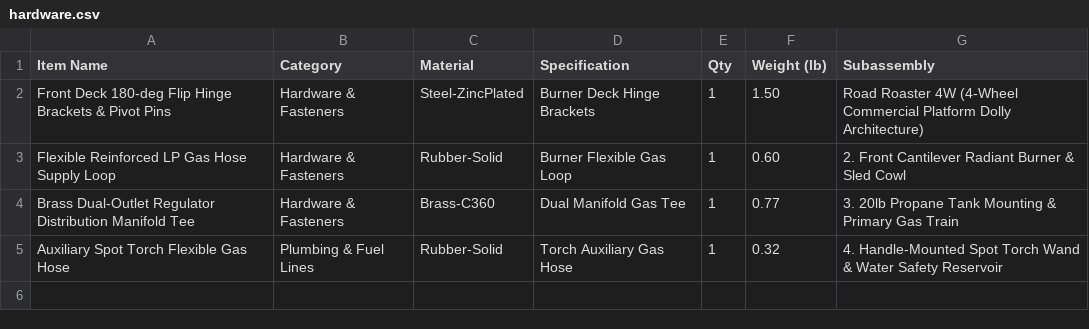
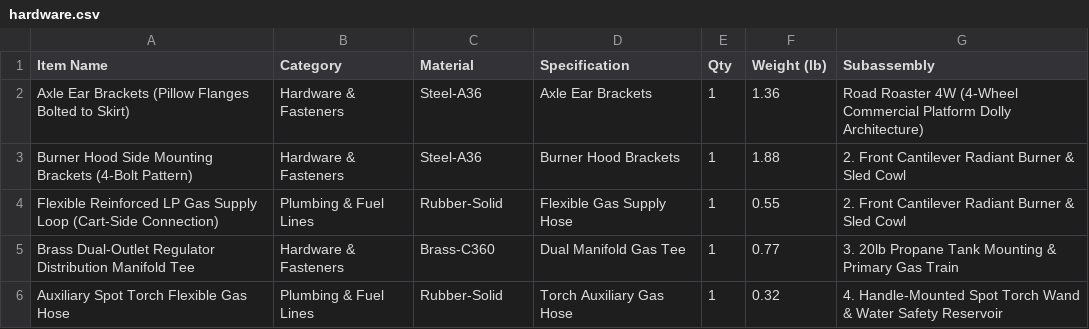
Before and after one commit to phi-WORKS/maker, a CSV file: projects/road-roaster-4w/hardware.csv, drawn as a sheet.

```diff
--- a/projects/road-roaster-4w/hardware.csv
+++ b/projects/road-roaster-4w/hardware.csv
@@ -1,4 +1,5 @@
 Item Name,Category,Material,Specification,Qty,Weight (lb),Subassembly
-Front Deck 180-deg Flip Hinge Brackets & Pivot Pins,Hardware & Fasteners,Steel-ZincPlated,Burner Deck Hinge Brackets,1,1.50,Road Roaster 4W (4-Wheel Commercial Platform Dolly Architecture)
-Flexible Reinforced LP Gas Hose Supply Loop,Hardware & Fasteners,Rubber-Solid,Burner Flexible Gas Loop,1,0.60,2. Front Cantilever Radiant Burner & Sled Cowl
+Axle Ear Brackets (Pillow Flanges Bolted to Skirt),Hardware & Fasteners,Steel-A36,Axle Ear Brackets,1,1.36,Road Roaster 4W (4-Wheel Commercial Platform Dolly Architecture)
+Burner Hood Side Mounting Brackets (4-Bolt Pattern),Hardware & Fasteners,Steel-A36,Burner Hood Brackets,1,1.88,2. Front Cantilever Radiant Burner & Sled Cowl
+Flexible Reinforced LP Gas Supply Loop (Cart-Side Connection),Plumbing & Fuel Lines,Rubber-Solid,Flexible Gas Supply Hose,1,0.55,2. Front Cantilever Radiant Burner & Sled Cowl
 Brass Dual-Outlet Regulator Distribution Manifold Tee,Hardware & Fasteners,Brass-C360,Dual Manifold Gas Tee,1,0.77,3. 20lb Propane Tank Mounting & Primary Gas Train
```
Also changed, not shown: projects/road-roaster-4w/cut_list.csv, 25 other files.
